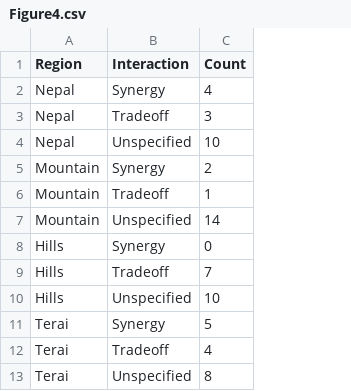
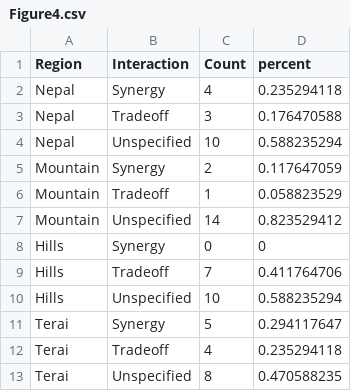
Before and after one commit to biraj-ad/SDGCorrelationPaper, a CSV file: Figure4.csv, drawn as a sheet; the diff names each change by its address in the sheet, - before the commit and + after, or states it on an @@ line.

Commit message:
Added a column with Percentage

```diff
--- a/Figure4.csv
+++ b/Figure4.csv
+column D (percent), rows 2-13: 0.235294118 | 0.176470588 | 0.588235294 | 0.117647059 | 0.058823529 | 0.823529412 | 0 | 0.411764706 | 0.588235294 | 0.294117647 | 0.235294118 | 0.470588235
```
